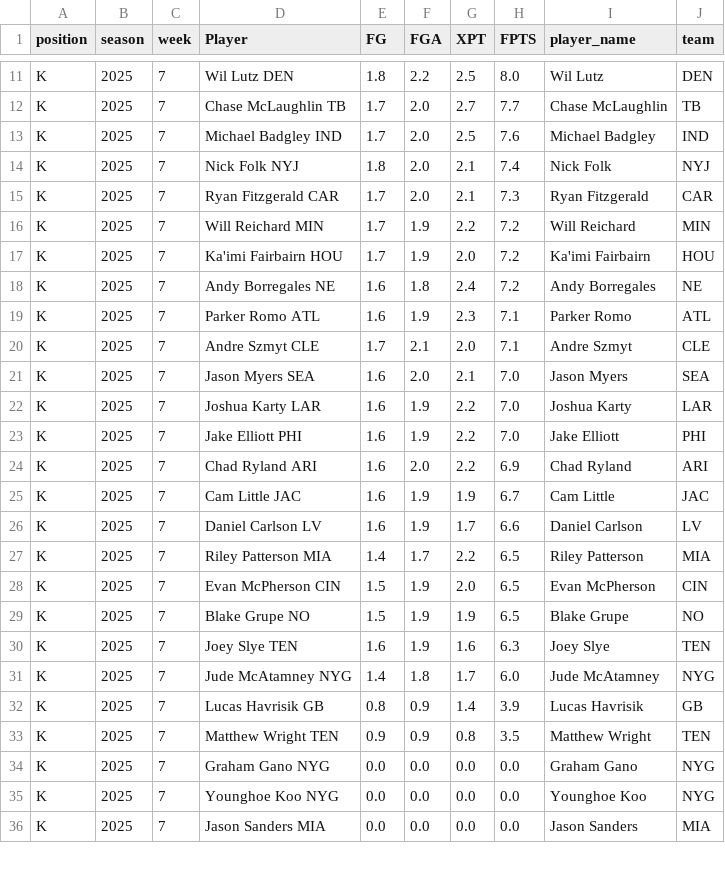
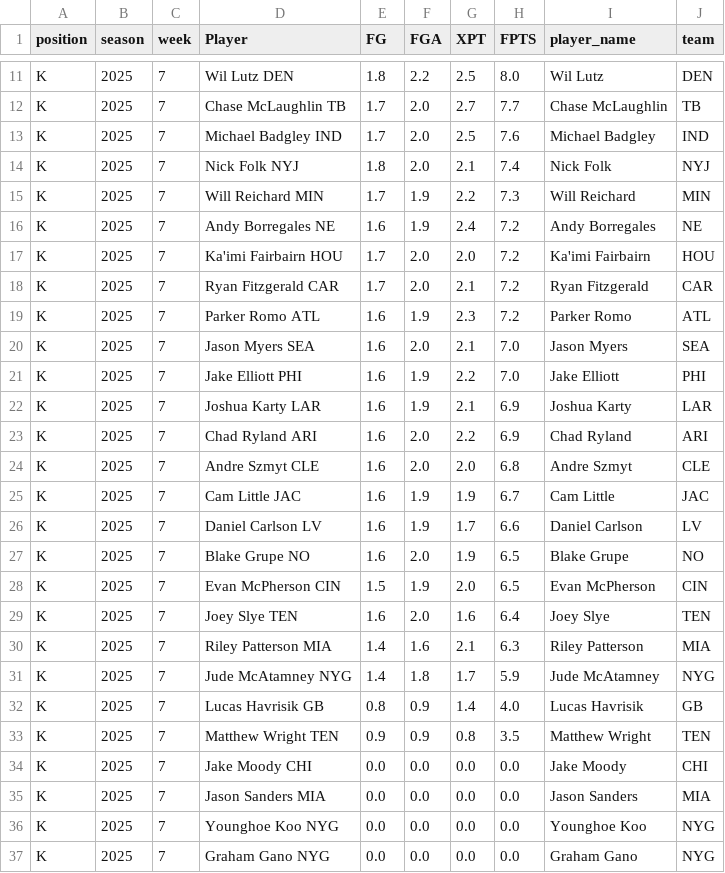
Before and after one commit to KoBeWa/fantasypros-projections, a CSV file: data/2025/week_current/k.csv, drawn as a sheet; only a part is shown, gaps mark what is left out; the diff covers the shown part only.

```diff
--- a/data/2025/week_current/k.csv
+++ b/data/2025/week_current/k.csv
@@ -14,23 +14,24 @@ K,2025,7,Michael Badgley IND,1.7,2.0,2.5,7.6,Michael Badgley,IND
 K,2025,7,Nick Folk NYJ,1.8,2.0,2.1,7.4,Nick Folk,NYJ
-K,2025,7,Ryan Fitzgerald CAR,1.7,2.0,2.1,7.3,Ryan Fitzgerald,CAR
-K,2025,7,Will Reichard MIN,1.7,1.9,2.2,7.2,Will Reichard,MIN
-K,2025,7,Ka'imi Fairbairn HOU,1.7,1.9,2.0,7.2,Ka'imi Fairbairn,HOU
-K,2025,7,Andy Borregales NE,1.6,1.8,2.4,7.2,Andy Borregales,NE
-K,2025,7,Parker Romo ATL,1.6,1.9,2.3,7.1,Parker Romo,ATL
-K,2025,7,Andre Szmyt CLE,1.7,2.1,2.0,7.1,Andre Szmyt,CLE
+K,2025,7,Will Reichard MIN,1.7,1.9,2.2,7.3,Will Reichard,MIN
+K,2025,7,Andy Borregales NE,1.6,1.9,2.4,7.2,Andy Borregales,NE
+K,2025,7,Ka'imi Fairbairn HOU,1.7,2.0,2.0,7.2,Ka'imi Fairbairn,HOU
+K,2025,7,Ryan Fitzgerald CAR,1.7,2.0,2.1,7.2,Ryan Fitzgerald,CAR
+K,2025,7,Parker Romo ATL,1.6,1.9,2.3,7.2,Parker Romo,ATL
 K,2025,7,Jason Myers SEA,1.6,2.0,2.1,7.0,Jason Myers,SEA
-K,2025,7,Joshua Karty LAR,1.6,1.9,2.2,7.0,Joshua Karty,LAR
 K,2025,7,Jake Elliott PHI,1.6,1.9,2.2,7.0,Jake Elliott,PHI
+K,2025,7,Joshua Karty LAR,1.6,1.9,2.1,6.9,Joshua Karty,LAR
 K,2025,7,Chad Ryland ARI,1.6,2.0,2.2,6.9,Chad Ryland,ARI
+K,2025,7,Andre Szmyt CLE,1.6,2.0,2.0,6.8,Andre Szmyt,CLE
 K,2025,7,Cam Little JAC,1.6,1.9,1.9,6.7,Cam Little,JAC
 K,2025,7,Daniel Carlson LV,1.6,1.9,1.7,6.6,Daniel Carlson,LV
-K,2025,7,Riley Patterson MIA,1.4,1.7,2.2,6.5,Riley Patterson,MIA
+K,2025,7,Blake Grupe NO,1.6,2.0,1.9,6.5,Blake Grupe,NO
 K,2025,7,Evan McPherson CIN,1.5,1.9,2.0,6.5,Evan McPherson,CIN
-K,2025,7,Blake Grupe NO,1.5,1.9,1.9,6.5,Blake Grupe,NO
-K,2025,7,Joey Slye TEN,1.6,1.9,1.6,6.3,Joey Slye,TEN
-K,2025,7,Jude McAtamney NYG,1.4,1.8,1.7,6.0,Jude McAtamney,NYG
-K,2025,7,Lucas Havrisik GB,0.8,0.9,1.4,3.9,Lucas Havrisik,GB
+K,2025,7,Joey Slye TEN,1.6,2.0,1.6,6.4,Joey Slye,TEN
+K,2025,7,Riley Patterson MIA,1.4,1.6,2.1,6.3,Riley Patterson,MIA
+K,2025,7,Jude McAtamney NYG,1.4,1.8,1.7,5.9,Jude McAtamney,NYG
+K,2025,7,Lucas Havrisik GB,0.8,0.9,1.4,4.0,Lucas Havrisik,GB
 K,2025,7,Matthew Wright TEN,0.9,0.9,0.8,3.5,Matthew Wright,TEN
+K,2025,7,Jake Moody CHI,0.0,0.0,0.0,0.0,Jake Moody,CHI
+K,2025,7,Jason Sanders MIA,0.0,0.0,0.0,0.0,Jason Sanders,MIA
+K,2025,7,Younghoe Koo NYG,0.0,0.0,0.0,0.0,Younghoe Koo,NYG
 K,2025,7,Graham Gano NYG,0.0,0.0,0.0,0.0,Graham Gano,NYG
-K,2025,7,Younghoe Koo NYG,0.0,0.0,0.0,0.0,Younghoe Koo,NYG
-K,2025,7,Jason Sanders MIA,0.0,0.0,0.0,0.0,Jason Sanders,MIA
```
Also changed, not shown: 1 added row, 1 removed row and 4 edited cells elsewhere in this file, data/2025/week_current/dst.csv, data/2025/week_current/qb.csv, 3 other files.
